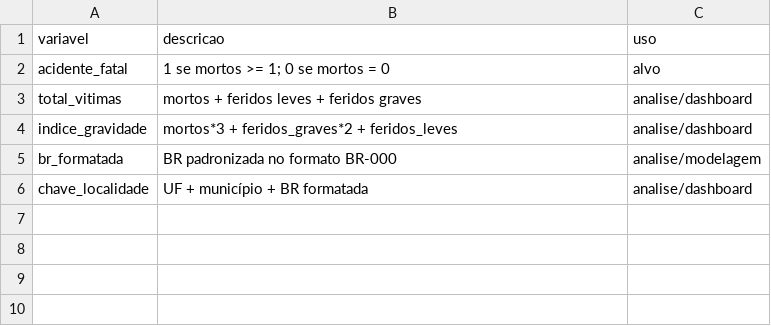
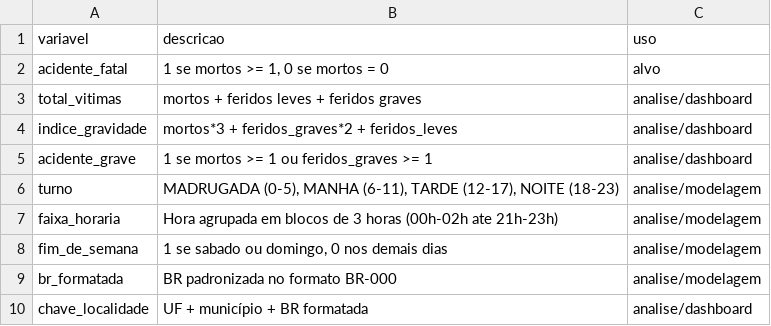
Before and after one commit to Thyago1992/analise-acidentes-prf-2025, a CSV file: dados_tratados/dicionario_variaveis_modulo4.csv, drawn as a sheet.

Commit message:
Add files via upload

```diff
--- a/dados_tratados/dicionario_variaveis_modulo4.csv
+++ b/dados_tratados/dicionario_variaveis_modulo4.csv
@@ -1,5 +1,9 @@
 variavel;descricao;uso
-acidente_fatal;"1 se mortos >= 1; 0 se mortos = 0";alvo
+acidente_fatal;1 se mortos >= 1, 0 se mortos = 0;alvo
 total_vitimas;mortos + feridos leves + feridos graves;analise/dashboard
 indice_gravidade;mortos*3 + feridos_graves*2 + feridos_leves;analise/dashboard
+acidente_grave;1 se mortos >= 1 ou feridos_graves >= 1;analise/dashboard
+turno;MADRUGADA (0-5), MANHA (6-11), TARDE (12-17), NOITE (18-23);analise/modelagem
+faixa_horaria;Hora agrupada em blocos de 3 horas (00h-02h ate 21h-23h);analise/modelagem
+fim_de_semana;1 se sabado ou domingo, 0 nos demais dias;analise/modelagem
 br_formatada;BR padronizada no formato BR-000;analise/modelagem
```
